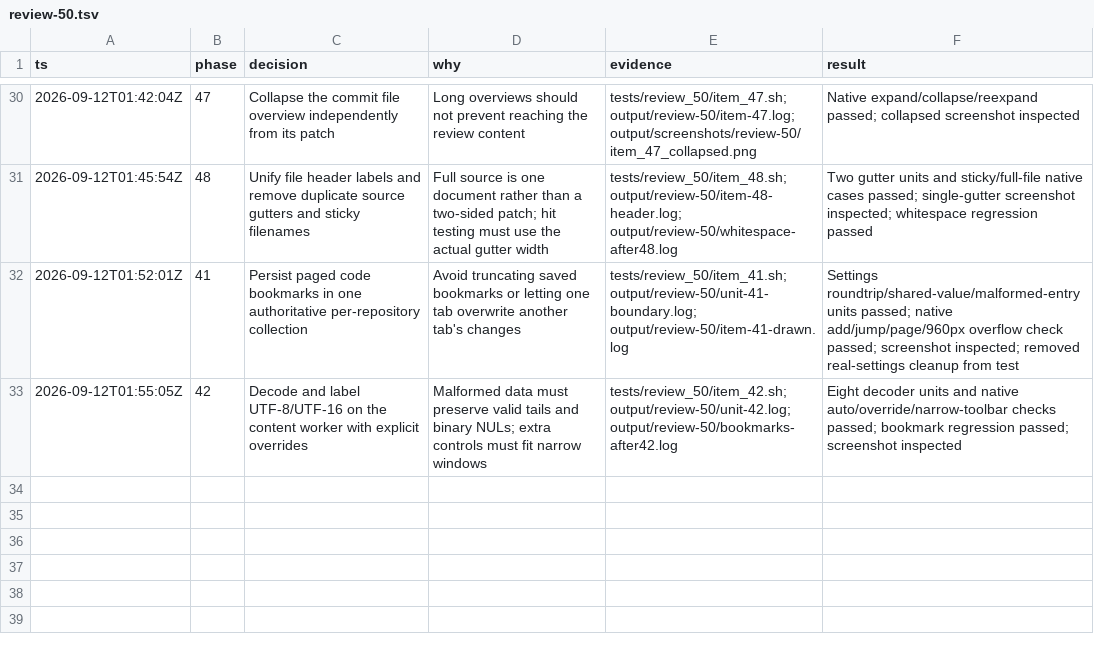
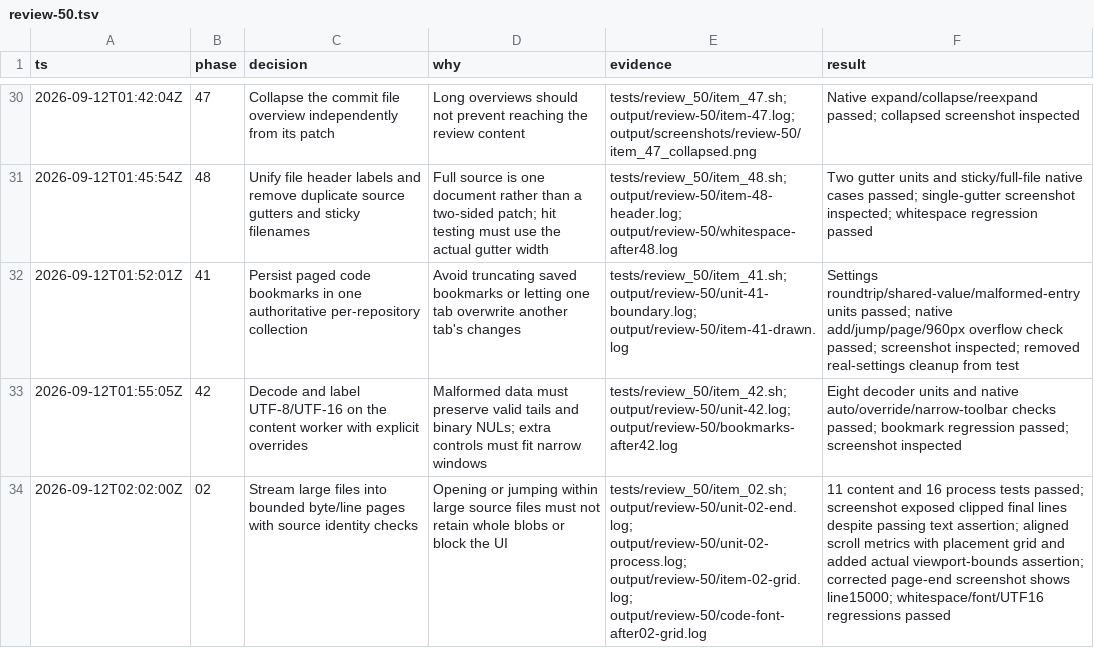
Before and after one commit to gabeochoa/floatinghotel, a TSV file: docs/review-50.tsv, drawn as a sheet; only a part is shown, gaps mark what is left out; the diff names each change by its address in the sheet, - before the commit and + after, or states it on an @@ line.

Commit message:
Page large files with bounded cancellable reads

```diff
--- a/docs/review-50.tsv
+++ b/docs/review-50.tsv
+row 34: 2026-09-12T02:02:00Z | 02 | Stream large files into bounded byte/line pages with source identity checks | Opening or jumping within large source files must not retain whole blobs or block the UI | tests/review_50/item_02.sh; output/review-50/unit-02-end.log; output/review-50/unit-02-process.log; output/review-50/item-02-grid.log; output/review-50/code-font-after02-grid.log | 11 content and 16 process tests passed; screenshot exposed clipped final lines despite passing text assertion; aligned scroll metrics with placement grid and added actual viewport-bounds assertion; corrected page-end screenshot shows line15000; whitespace/font/UTF16 regressions passed
```
Also changed, not shown: 18 other files.
